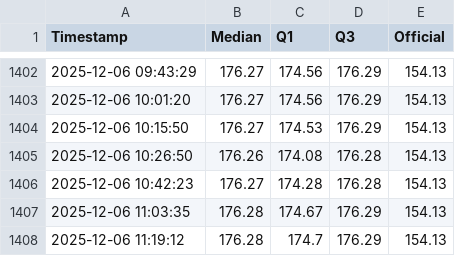
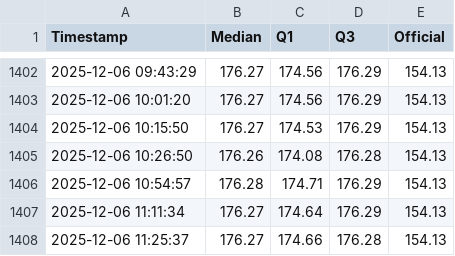
Before and after one commit to mikilegesse/etb-market-watch, a CSV file: etb_history.csv, drawn as a sheet; only a part is shown, gaps mark what is left out.

```diff
--- a/etb_history.csv
+++ b/etb_history.csv
@@ -1405,4 +1405,4 @@ Timestamp,Median,Q1,Q3,Official
 2025-12-06 10:26:50,176.26,174.08,176.28,154.13
-2025-12-06 10:42:23,176.27,174.28,176.28,154.13
-2025-12-06 11:03:35,176.28,174.67,176.29,154.13
-2025-12-06 11:19:12,176.28,174.7,176.29,154.13
+2025-12-06 10:54:57,176.28,174.71,176.29,154.13
+2025-12-06 11:11:34,176.27,174.64,176.29,154.13
+2025-12-06 11:25:37,176.27,174.66,176.28,154.13
```
Also changed, not shown: 5 other files.
